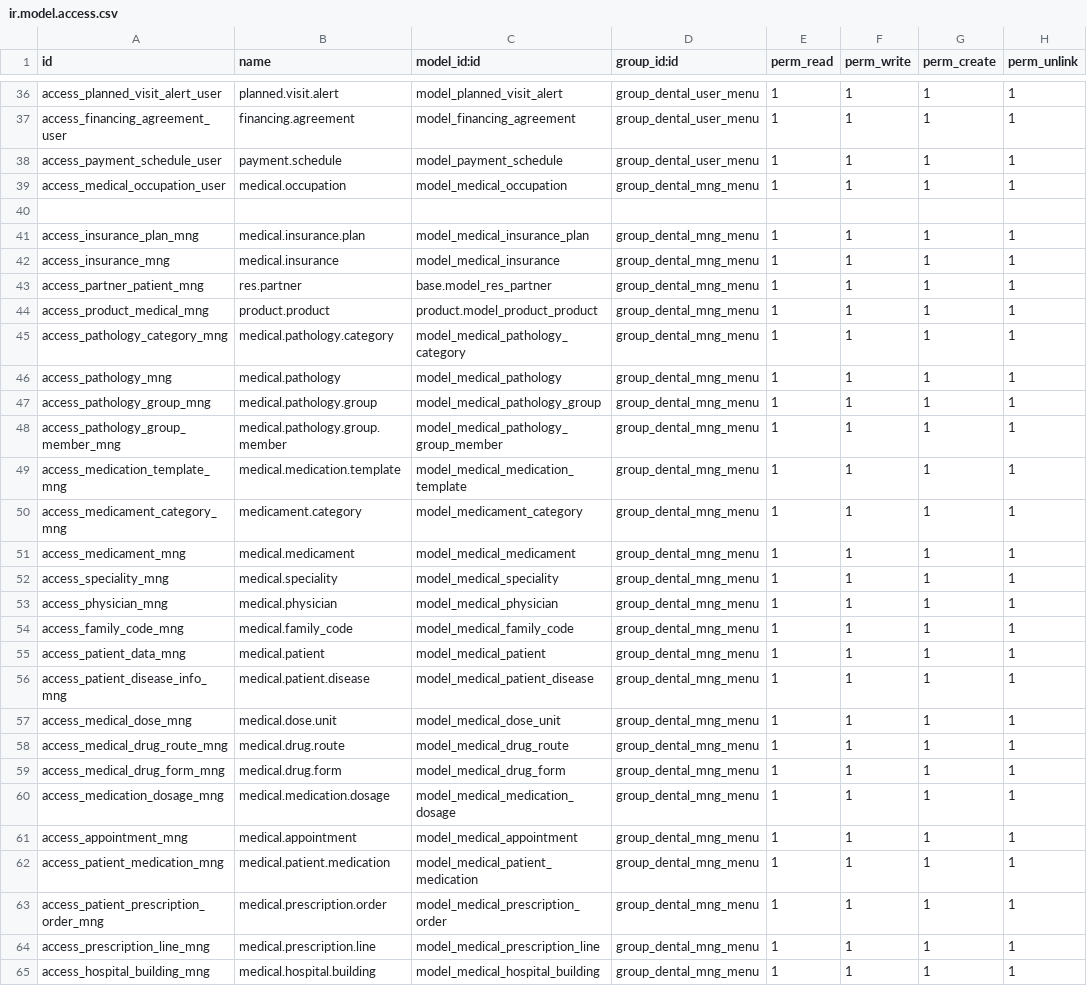
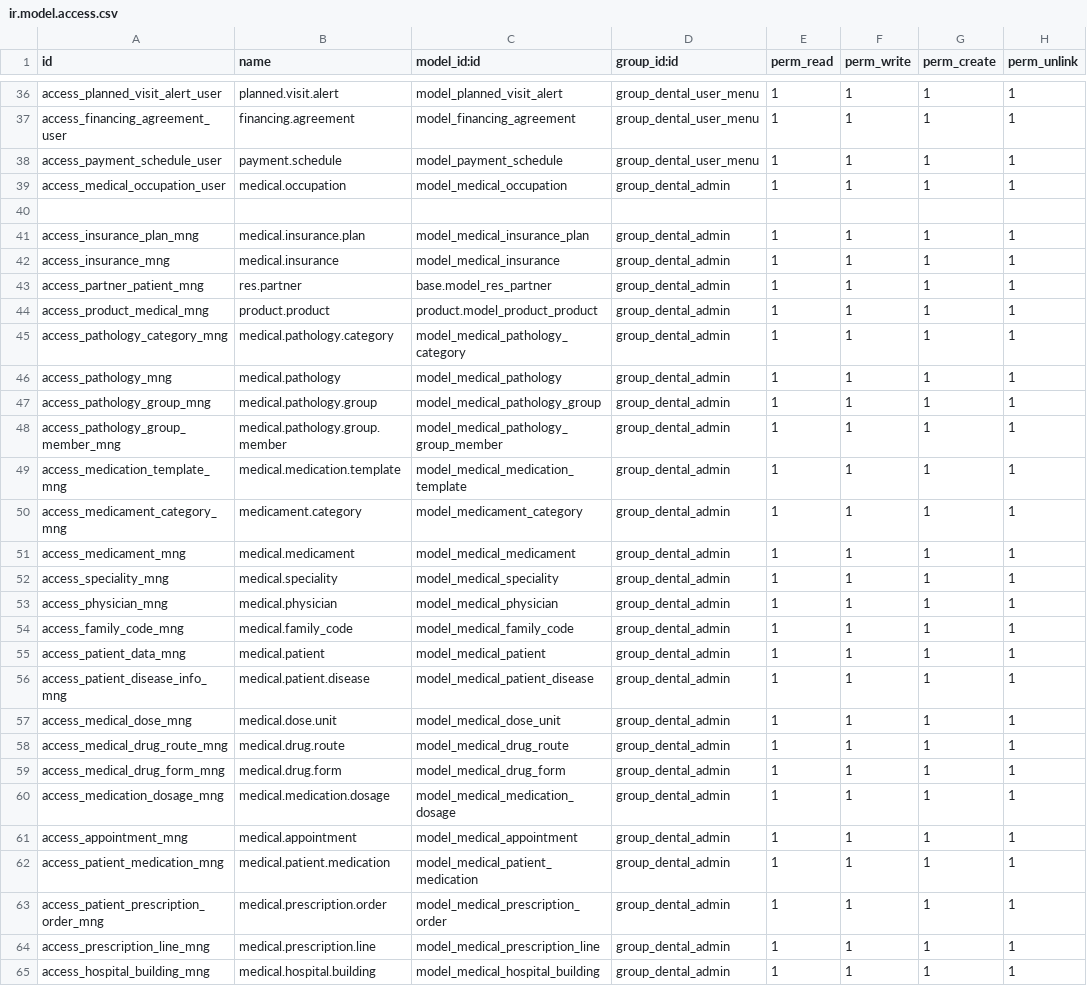
Before and after one commit to mkaffas/capitaldentalclinic, a CSV file: pragtech_dental_management/security/ir.model.access.csv, drawn as a sheet; only a part is shown, gaps mark what is left out; the diff covers the shown part only.

Commit message:
refactor security and add new module add security groups to manage visible menus in home

```diff
--- a/pragtech_dental_management/security/ir.model.access.csv
+++ b/pragtech_dental_management/security/ir.model.access.csv
@@ -38,28 +38,28 @@ access_financing_agreement_user,financing.agreement,model_financing_agreement,gr
 access_payment_schedule_user,payment.schedule,model_payment_schedule,group_dental_user_menu,1,1,1,1
-access_medical_occupation_user,medical.occupation,model_medical_occupation,group_dental_mng_menu,1,1,1,1
+access_medical_occupation_user,medical.occupation,model_medical_occupation,group_dental_admin,1,1,1,1
 ,,,,,,,
-access_insurance_plan_mng,medical.insurance.plan,model_medical_insurance_plan,group_dental_mng_menu,1,1,1,1
-access_insurance_mng,medical.insurance,model_medical_insurance,group_dental_mng_menu,1,1,1,1
-access_partner_patient_mng,res.partner,base.model_res_partner,group_dental_mng_menu,1,1,1,1
-access_product_medical_mng,product.product,product.model_product_product,group_dental_mng_menu,1,1,1,1
-access_pathology_category_mng,medical.pathology.category,model_medical_pathology_category,group_dental_mng_menu,1,1,1,1
-access_pathology_mng,medical.pathology,model_medical_pathology,group_dental_mng_menu,1,1,1,1
-access_pathology_group_mng,medical.pathology.group,model_medical_pathology_group,group_dental_mng_menu,1,1,1,1
-access_pathology_group_member_mng,medical.pathology.group.member,model_medical_pathology_group_member,group_dental_mng_menu,1,1,1,1
-access_medication_template_mng,medical.medication.template,model_medical_medication_template,group_dental_mng_menu,1,1,1,1
-access_medicament_category_mng,medicament.category,model_medicament_category,group_dental_mng_menu,1,1,1,1
-access_medicament_mng,medical.medicament,model_medical_medicament,group_dental_mng_menu,1,1,1,1
-access_speciality_mng,medical.speciality,model_medical_speciality,group_dental_mng_menu,1,1,1,1
-access_physician_mng,medical.physician,model_medical_physician,group_dental_mng_menu,1,1,1,1
-access_family_code_mng,medical.family_code,model_medical_family_code,group_dental_mng_menu,1,1,1,1
-access_patient_data_mng,medical.patient,model_medical_patient,group_dental_mng_menu,1,1,1,1
-access_patient_disease_info_mng,medical.patient.disease,model_medical_patient_disease,group_dental_mng_menu,1,1,1,1
-access_medical_dose_mng,medical.dose.unit,model_medical_dose_unit,group_dental_mng_menu,1,1,1,1
-access_medical_drug_route_mng,medical.drug.route,model_medical_drug_route,group_dental_mng_menu,1,1,1,1
-access_medical_drug_form_mng,medical.drug.form,model_medical_drug_form,group_dental_mng_menu,1,1,1,1
-access_medication_dosage_mng,medical.medication.dosage,model_medical_medication_dosage,group_dental_mng_menu,1,1,1,1
-access_appointment_mng,medical.appointment,model_medical_appointment,group_dental_mng_menu,1,1,1,1
-access_patient_medication_mng,medical.patient.medication,model_medical_patient_medication,group_dental_mng_menu,1,1,1,1
-access_patient_prescription_order_mng,medical.prescription.order,model_medical_prescription_order,group_dental_mng_menu,1,1,1,1
-access_prescription_line_mng,medical.prescription.line,model_medical_prescription_line,group_dental_mng_menu,1,1,1,1
-access_hospital_building_mng,medical.hospital.building,model_medical_hospital_building,group_dental_mng_menu,1,1,1,1
+access_insurance_plan_mng,medical.insurance.plan,model_medical_insurance_plan,group_dental_admin,1,1,1,1
+access_insurance_mng,medical.insurance,model_medical_insurance,group_dental_admin,1,1,1,1
+access_partner_patient_mng,res.partner,base.model_res_partner,group_dental_admin,1,1,1,1
+access_product_medical_mng,product.product,product.model_product_product,group_dental_admin,1,1,1,1
+access_pathology_category_mng,medical.pathology.category,model_medical_pathology_category,group_dental_admin,1,1,1,1
+access_pathology_mng,medical.pathology,model_medical_pathology,group_dental_admin,1,1,1,1
+access_pathology_group_mng,medical.pathology.group,model_medical_pathology_group,group_dental_admin,1,1,1,1
+access_pathology_group_member_mng,medical.pathology.group.member,model_medical_pathology_group_member,group_dental_admin,1,1,1,1
+access_medication_template_mng,medical.medication.template,model_medical_medication_template,group_dental_admin,1,1,1,1
+access_medicament_category_mng,medicament.category,model_medicament_category,group_dental_admin,1,1,1,1
+access_medicament_mng,medical.medicament,model_medical_medicament,group_dental_admin,1,1,1,1
+access_speciality_mng,medical.speciality,model_medical_speciality,group_dental_admin,1,1,1,1
+access_physician_mng,medical.physician,model_medical_physician,group_dental_admin,1,1,1,1
+access_family_code_mng,medical.family_code,model_medical_family_code,group_dental_admin,1,1,1,1
+access_patient_data_mng,medical.patient,model_medical_patient,group_dental_admin,1,1,1,1
+access_patient_disease_info_mng,medical.patient.disease,model_medical_patient_disease,group_dental_admin,1,1,1,1
+access_medical_dose_mng,medical.dose.unit,model_medical_dose_unit,group_dental_admin,1,1,1,1
+access_medical_drug_route_mng,medical.drug.route,model_medical_drug_route,group_dental_admin,1,1,1,1
+access_medical_drug_form_mng,medical.drug.form,model_medical_drug_form,group_dental_admin,1,1,1,1
+access_medication_dosage_mng,medical.medication.dosage,model_medical_medication_dosage,group_dental_admin,1,1,1,1
+access_appointment_mng,medical.appointment,model_medical_appointment,group_dental_admin,1,1,1,1
+access_patient_medication_mng,medical.patient.medication,model_medical_patient_medication,group_dental_admin,1,1,1,1
+access_patient_prescription_order_mng,medical.prescription.order,model_medical_prescription_order,group_dental_admin,1,1,1,1
+access_prescription_line_mng,medical.prescription.line,model_medical_prescription_line,group_dental_admin,1,1,1,1
+access_hospital_building_mng,medical.hospital.building,model_medical_hospital_building,group_dental_admin,1,1,1,1
```
Also changed, not shown: 12 edited cells elsewhere in this file, 13 other files.
